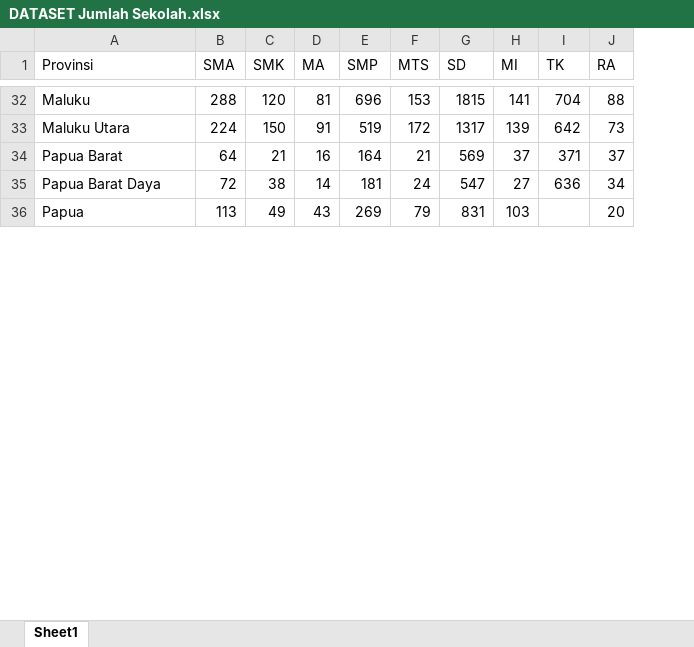
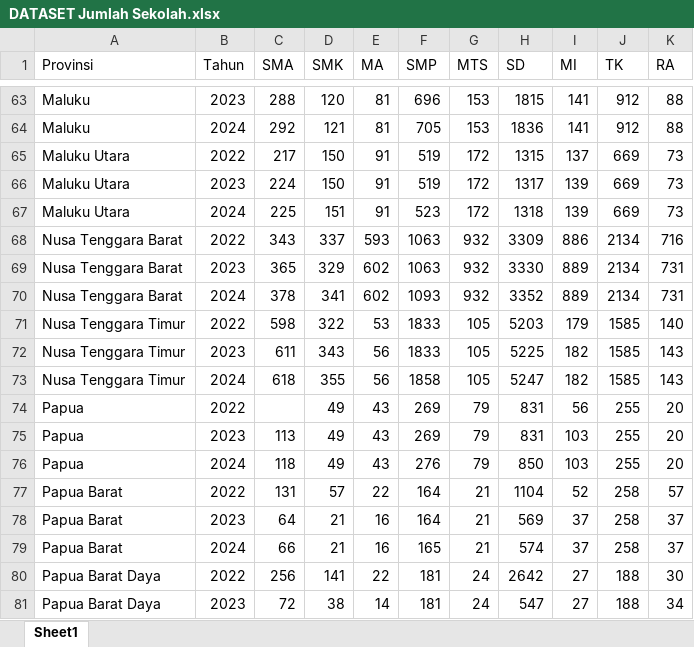
Before and after one commit to Uulaja/DataScience, an Excel workbook: DATASET Jumlah Sekolah.xlsx, sheet Sheet1, drawn as a sheet; only a part is shown, gaps mark what is left out; values as stored, in another font and other column widths than the file's, no cell formats; removed rows and columns are numbered as before the commit, all else as after; the diff covers the shown part only; the diff names each change by its address in the sheet, - before the commit and + after, or states it on an @@ line.

Commit message:
menambahkan explorasi data dan Prediksi tahun 2025

```diff
--- a/DATASET Jumlah Sekolah.xlsx (sheet Sheet1)
+++ b/DATASET Jumlah Sekolah.xlsx (sheet Sheet1)
+column B (Tahun), row 63: 2023; row 66: 2023; row 78: 2023; row 81: 2023
-J63 (TK): 704
+J63 (TK): 912
+row 64: Maluku | 2024 | 292 | 121 | 81 | 705 | 153 | 1836 | 141 | 912 | 88
+row 65: Maluku Utara | 2022 | 217 | 150 | 91 | 519 | 172 | 1315 | 137 | 669 | 73
-J66 (TK): 642
+J66 (TK): 669
+row 67: Maluku Utara | 2024 | 225 | 151 | 91 | 523 | 172 | 1318 | 139 | 669 | 73
+row 68: Nusa Tenggara Barat | 2022 | 343 | 337 | 593 | 1063 | 932 | 3309 | 886 | 2134 | 716
+row 69: Nusa Tenggara Barat | 2023 | 365 | 329 | 602 | 1063 | 932 | 3330 | 889 | 2134 | 731
+row 70: Nusa Tenggara Barat | 2024 | 378 | 341 | 602 | 1093 | 932 | 3352 | 889 | 2134 | 731
+row 71: Nusa Tenggara Timur | 2022 | 598 | 322 | 53 | 1833 | 105 | 5203 | 179 | 1585 | 140
+row 72: Nusa Tenggara Timur | 2023 | 611 | 343 | 56 | 1833 | 105 | 5225 | 182 | 1585 | 143
+row 73: Nusa Tenggara Timur | 2024 | 618 | 355 | 56 | 1858 | 105 | 5247 | 182 | 1585 | 143
+row 74: Papua | 2022 |  | 49 | 43 | 269 | 79 | 831 | 56 | 255 | 20
+row 75: Papua | 2023 | 113 | 49 | 43 | 269 | 79 | 831 | 103 | 255 | 20
+row 76: Papua | 2024 | 118 | 49 | 43 | 276 | 79 | 850 | 103 | 255 | 20
+row 77: Papua Barat | 2022 | 131 | 57 | 22 | 164 | 21 | 1104 | 52 | 258 | 57
-J78 (TK): 371
+J78 (TK): 258
+row 79: Papua Barat | 2024 | 66 | 21 | 16 | 165 | 21 | 574 | 37 | 258 | 37
+row 80: Papua Barat Daya | 2022 | 256 | 141 | 22 | 181 | 24 | 2642 | 27 | 188 | 30
-J81 (TK): 636
+J81 (TK): 188
-row 36: Papua | 113 | 49 | 43 | 269 | 79 | 831 | 103 |  | 20
```
Also changed, not shown: 86 added rows, 23 removed rows and 12 edited cells elsewhere in this sheet, cell formats, 24 other files.
